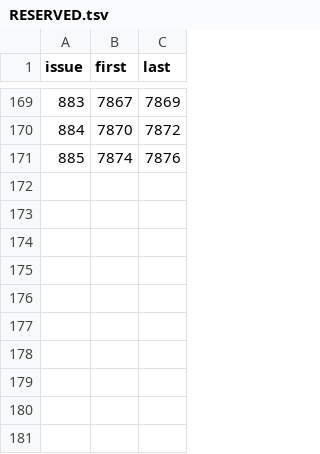
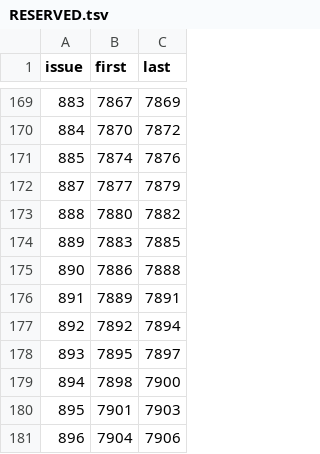
Before and after one commit to Bolebey/openbfme-godot, a TSV file: docs/stops.d/RESERVED.tsv, drawn as a sheet; only a part is shown, gaps mark what is left out.

```diff
--- a/docs/stops.d/RESERVED.tsv
+++ b/docs/stops.d/RESERVED.tsv
@@ -171 +171,11 @@ issue	first	last
 885	7874	7876
+887	7877	7879
+888	7880	7882
+889	7883	7885
+890	7886	7888
+891	7889	7891
+892	7892	7894
+893	7895	7897
+894	7898	7900
+895	7901	7903
+896	7904	7906
```
